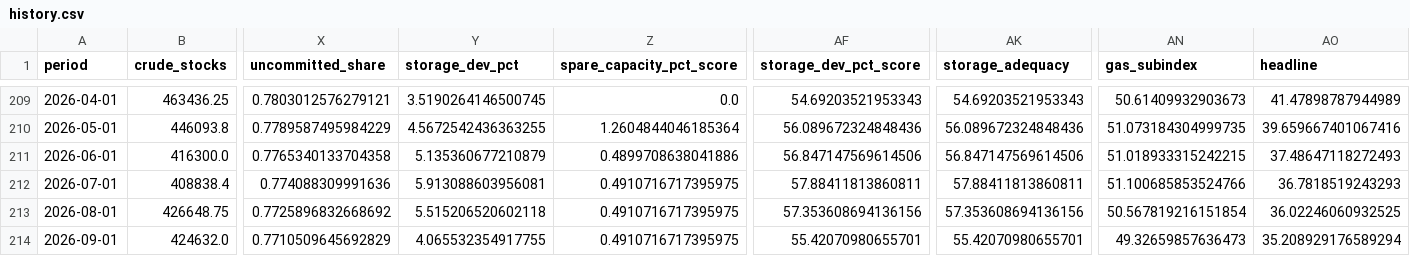
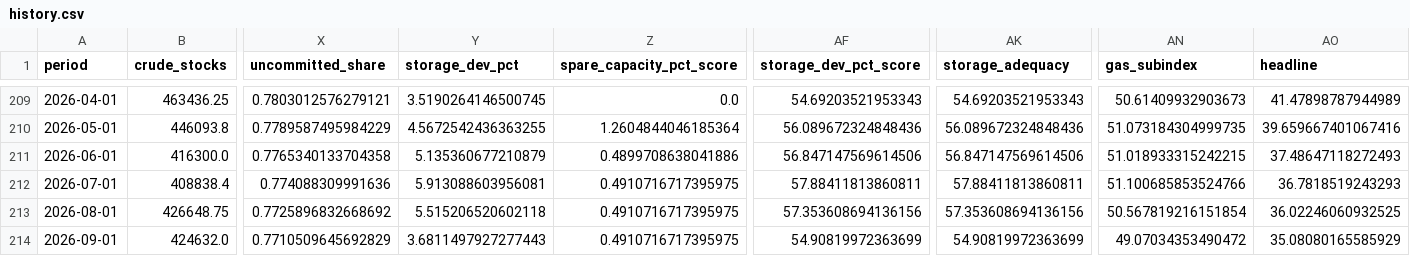
Before and after one commit to battinsights/EnergyCushionIndex, a CSV file: data/history.csv, drawn as a sheet; only a part is shown, gaps mark what is left out; the diff names each change by its address in the sheet, - before the commit and + after, or states it on an @@ line.

```diff
--- a/data/history.csv
+++ b/data/history.csv
-Y214 (storage_dev_pct): 4.065532354917755
+Y214 (storage_dev_pct): 3.6811497927277443
-AF214 (storage_dev_pct_score): 55.42070980655701
+AF214 (storage_dev_pct_score): 54.90819972363699
-AK214 (storage_adequacy): 55.42070980655701
+AK214 (storage_adequacy): 54.90819972363699
-AN214 (gas_subindex): 49.32659857636473
+AN214 (gas_subindex): 49.07034353490472
-AO214 (headline): 35.208929176589294
+AO214 (headline): 35.08080165585929
```
Also changed, not shown: 1 other file.
